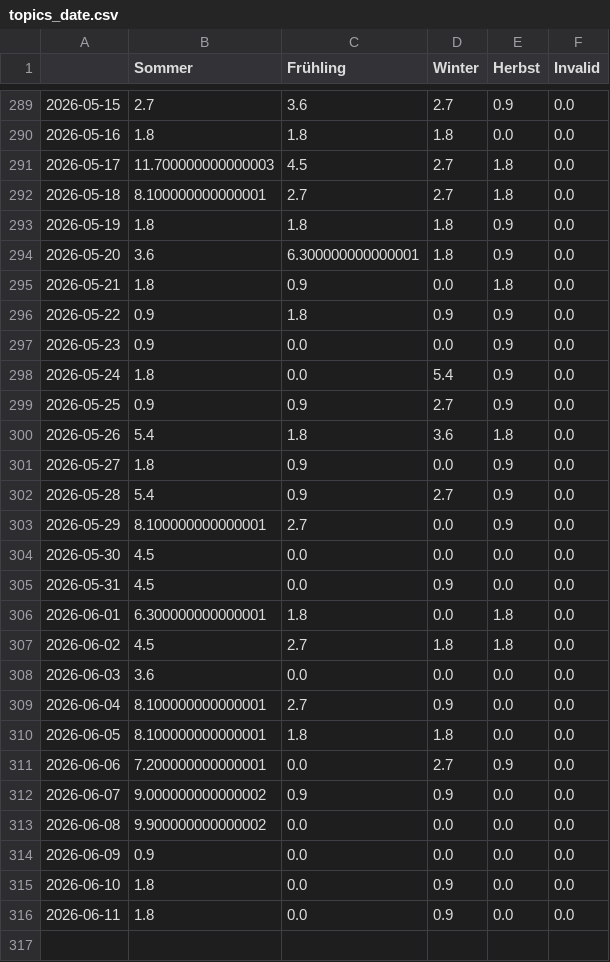
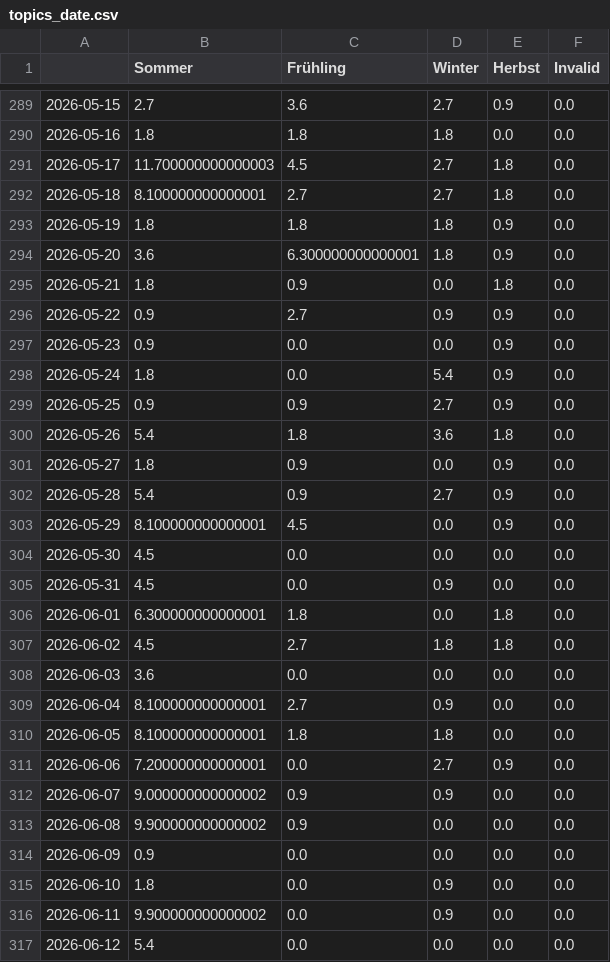
Before and after one commit to newsWhisperer/winterIsComing, a CSV file: csv/topics_date.csv, drawn as a sheet; only a part is shown, gaps mark what is left out.

```diff
--- a/csv/topics_date.csv
+++ b/csv/topics_date.csv
@@ -295,3 +295,3 @@
 2026-05-21,1.8,0.9,0.0,1.8,0.0
-2026-05-22,0.9,1.8,0.9,0.9,0.0
+2026-05-22,0.9,2.7,0.9,0.9,0.0
 2026-05-23,0.9,0.0,0.0,0.9,0.0
@@ -302,3 +302,3 @@
 2026-05-28,5.4,0.9,2.7,0.9,0.0
-2026-05-29,8.100000000000001,2.7,0.0,0.9,0.0
+2026-05-29,8.100000000000001,4.5,0.0,0.9,0.0
 2026-05-30,4.5,0.0,0.0,0.0,0.0
@@ -312,5 +312,6 @@
 2026-06-07,9.000000000000002,0.9,0.9,0.0,0.0
-2026-06-08,9.900000000000002,0.0,0.0,0.0,0.0
+2026-06-08,9.900000000000002,0.9,0.0,0.0,0.0
 2026-06-09,0.9,0.0,0.0,0.0,0.0
 2026-06-10,1.8,0.0,0.9,0.0,0.0
-2026-06-11,1.8,0.0,0.9,0.0,0.0
+2026-06-11,9.900000000000002,0.0,0.9,0.0,0.0
+2026-06-12,5.4,0.0,0.0,0.0,0.0
```
Also changed, not shown: 4 other files.
